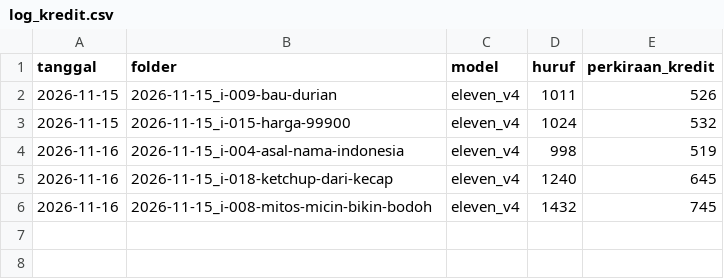
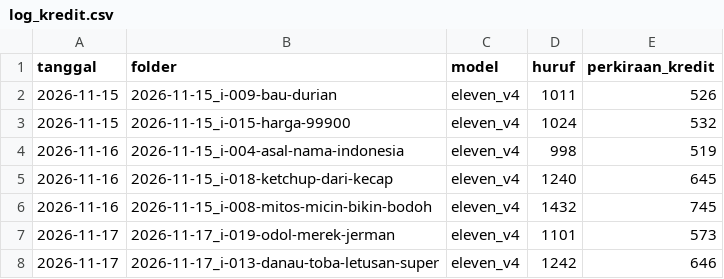
Before and after one commit to rizkimrf/Kantor-Fakta, a CSV file: aset/log_kredit.csv, drawn as a sheet.

```diff
--- a/aset/log_kredit.csv
+++ b/aset/log_kredit.csv
@@ -6 +6,3 @@ tanggal,folder,model,huruf,perkiraan_kredit
 2026-11-16,2026-11-15_i-008-mitos-micin-bikin-bodoh,eleven_v4,1432,745
+2026-11-17,2026-11-17_i-019-odol-merek-jerman,eleven_v4,1101,573
+2026-11-17,2026-11-17_i-013-danau-toba-letusan-super,eleven_v4,1242,646
```
Also changed, not shown: 4 other files.
